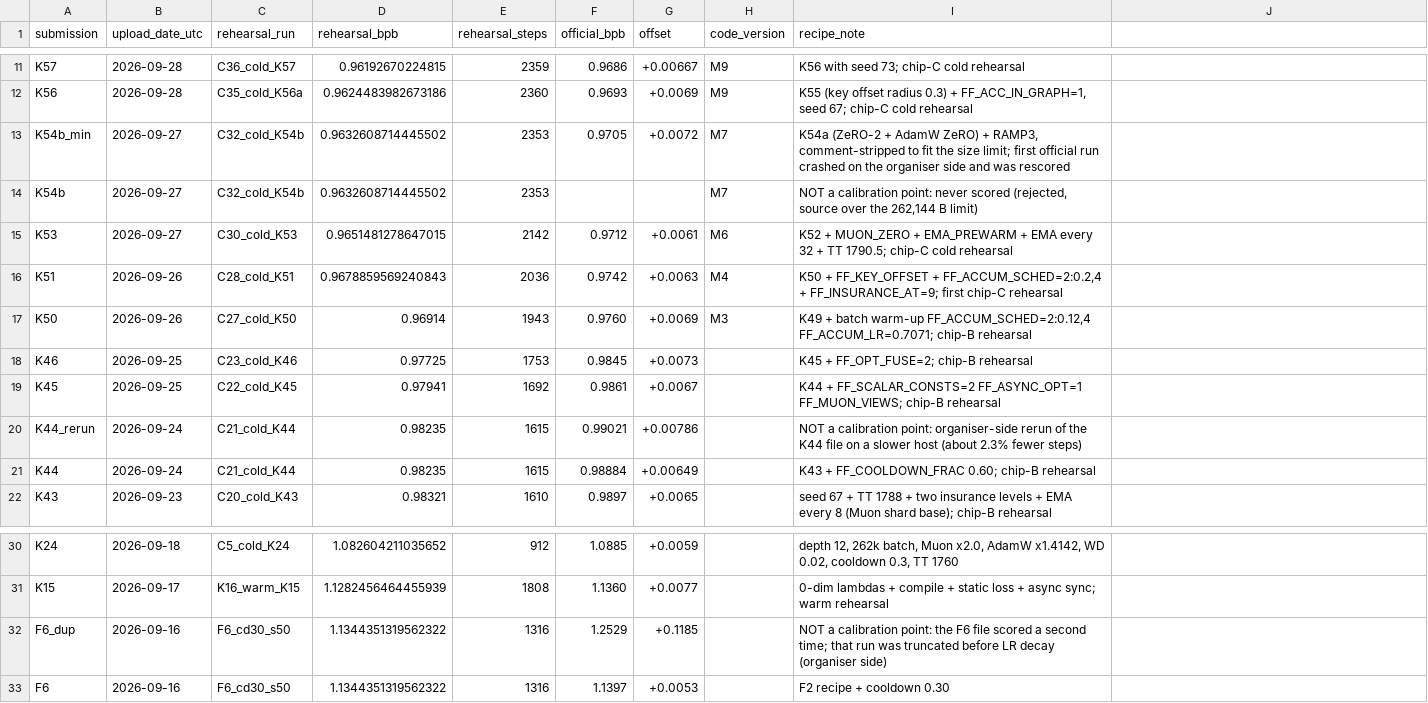
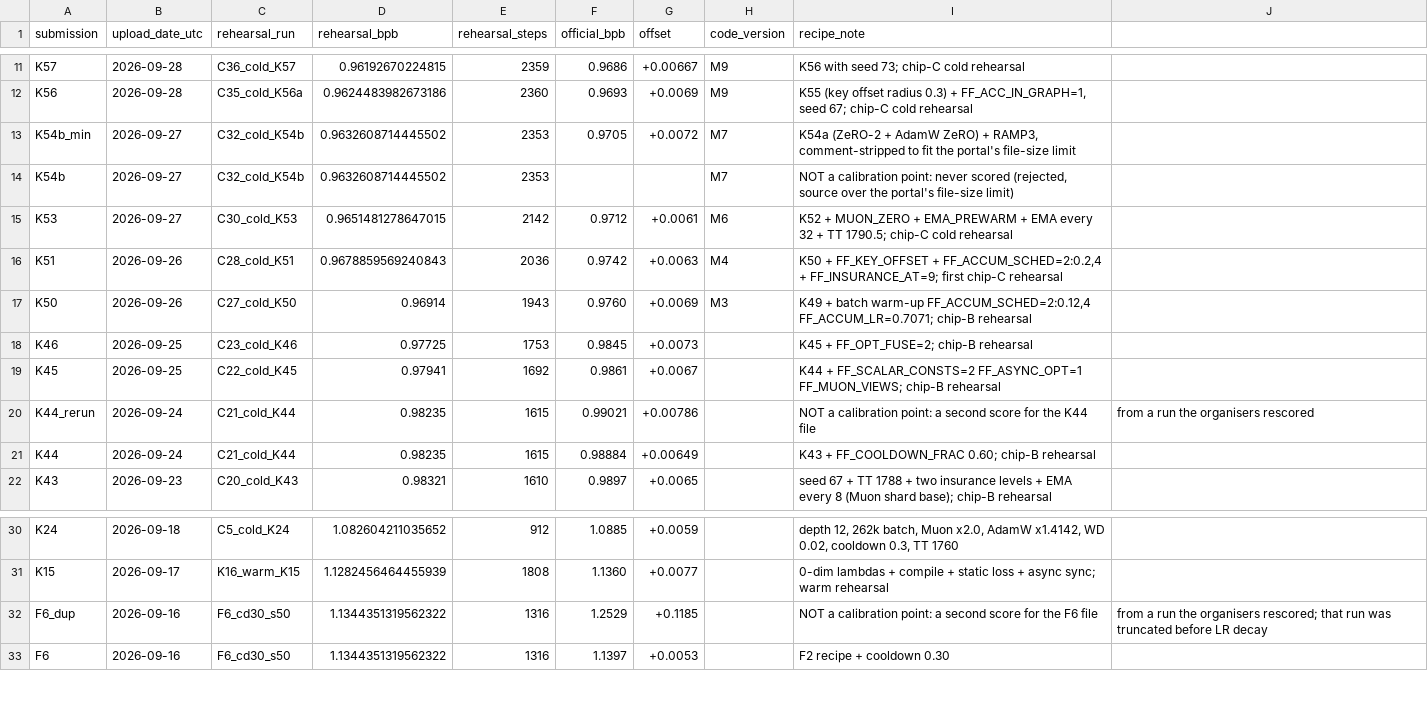
Before and after one commit to marker2601/trainium-simulator, a CSV file: research/sim-data/official-uploads.csv, drawn as a sheet; only a part is shown, gaps mark what is left out.

```diff
--- a/research/sim-data/official-uploads.csv
+++ b/research/sim-data/official-uploads.csv
@@ -12,4 +12,4 @@ K57,2026-09-28,C36_cold_K57,0.96192670224815,2359,0.9686,+0.00667,M9,K56 with se
 K56,2026-09-28,C35_cold_K56a,0.9624483982673186,2360,0.9693,+0.0069,M9,"K55 (key offset radius 0.3) + FF_ACC_IN_GRAPH=1, seed 67; chip-C cold rehearsal"
-K54b_min,2026-09-27,C32_cold_K54b,0.9632608714445502,2353,0.9705,+0.0072,M7,"K54a (ZeRO-2 + AdamW ZeRO) + RAMP3, comment-stripped to fit the size limit; first official run crashed on the organiser side and was rescored"
-K54b,2026-09-27,C32_cold_K54b,0.9632608714445502,2353,,,M7,"NOT a calibration point: never scored (rejected, source over the 262,144 B limit)"
+K54b_min,2026-09-27,C32_cold_K54b,0.9632608714445502,2353,0.9705,+0.0072,M7,"K54a (ZeRO-2 + AdamW ZeRO) + RAMP3, comment-stripped to fit the portal's file-size limit"
+K54b,2026-09-27,C32_cold_K54b,0.9632608714445502,2353,,,M7,"NOT a calibration point: never scored (rejected, source over the portal's file-size limit)"
 K53,2026-09-27,C30_cold_K53,0.9651481278647015,2142,0.9712,+0.0061,M6,K52 + MUON_ZERO + EMA_PREWARM + EMA every 32 + TT 1790.5; chip-C cold rehearsal
@@ -19,3 +19,3 @@ K46,2026-09-25,C23_cold_K46,0.97725,1753,0.9845,+0.0073,,K45 + FF_OPT_FUSE=2; ch
 K45,2026-09-25,C22_cold_K45,0.97941,1692,0.9861,+0.0067,,K44 + FF_SCALAR_CONSTS=2 FF_ASYNC_OPT=1 FF_MUON_VIEWS; chip-B rehearsal
-K44_rerun,2026-09-24,C21_cold_K44,0.98235,1615,0.99021,+0.00786,,NOT a calibration point: organiser-side rerun of the K44 file on a slower host (about 2.3% fewer steps)
+K44_rerun,2026-09-24,C21_cold_K44,0.98235,1615,0.99021,+0.00786,,NOT a calibration point: a second score for the K44 file, from a run the organisers rescored
 K44,2026-09-24,C21_cold_K44,0.98235,1615,0.98884,+0.00649,,K43 + FF_COOLDOWN_FRAC 0.60; chip-B rehearsal
@@ -31,3 +31,3 @@ K24,2026-09-18,C5_cold_K24,1.082604211035652,912,1.0885,+0.0059,,"depth 12, 262k
 K15,2026-09-17,K16_warm_K15,1.1282456464455939,1808,1.1360,+0.0077,,0-dim lambdas + compile + static loss + async sync; warm rehearsal
-F6_dup,2026-09-16,F6_cd30_s50,1.1344351319562322,1316,1.2529,+0.1185,,NOT a calibration point: the F6 file scored a second time; that run was truncated before LR decay (organiser side)
+F6_dup,2026-09-16,F6_cd30_s50,1.1344351319562322,1316,1.2529,+0.1185,,NOT a calibration point: a second score for the F6 file, from a run the organisers rescored; that run was truncated before LR decay
 F6,2026-09-16,F6_cd30_s50,1.1344351319562322,1316,1.1397,+0.0053,,F2 recipe + cooldown 0.30
```
Also changed, not shown: space/research/sim-data/official-uploads.csv, 31 other files.
